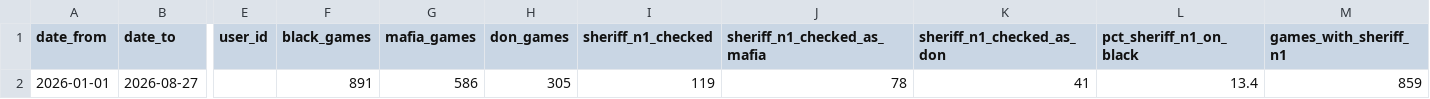
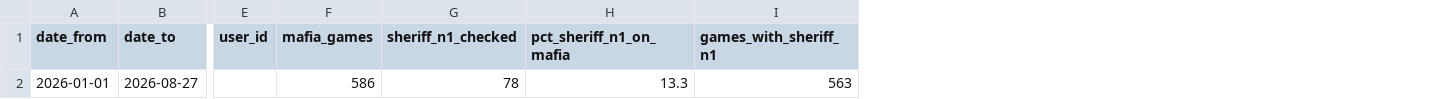
Before and after one commit to moshnikovd0709/MafiaStats, a CSV file: data/offline_tournament/analysis_sheriff_n1_black_checks_overall.csv, drawn as a sheet; only a part is shown, gaps mark what is left out; removed rows and columns are numbered as before the commit, all else as after; the diff names each change by its address in the sheet, - before the commit and + after, or states it on an @@ line.

```diff
--- a/data/offline_tournament/analysis_sheriff_n1_black_checks_overall.csv
+++ b/data/offline_tournament/analysis_sheriff_n1_black_checks_overall.csv
-column F (black_games), row 2: 891
-column H (don_games), row 2: 305
-column J (sheriff_n1_checked_as_mafia), row 2: 78
-column K (sheriff_n1_checked_as_don), row 2: 41
-column L (pct_sheriff_n1_on_black), row 2: 13.4
+column H (pct_sheriff_n1_on_mafia), row 2: 13.3
-G2 (sheriff_n1_checked): 119
+G2 (sheriff_n1_checked): 78
-I2 (games_with_sheriff_n1): 859
+I2 (games_with_sheriff_n1): 563
```
Also changed, not shown: data/offline_tournament/analysis_sheriff_n1_black_checks.csv, polemica_offline_tournament_analysis.csv, 4 other files.
